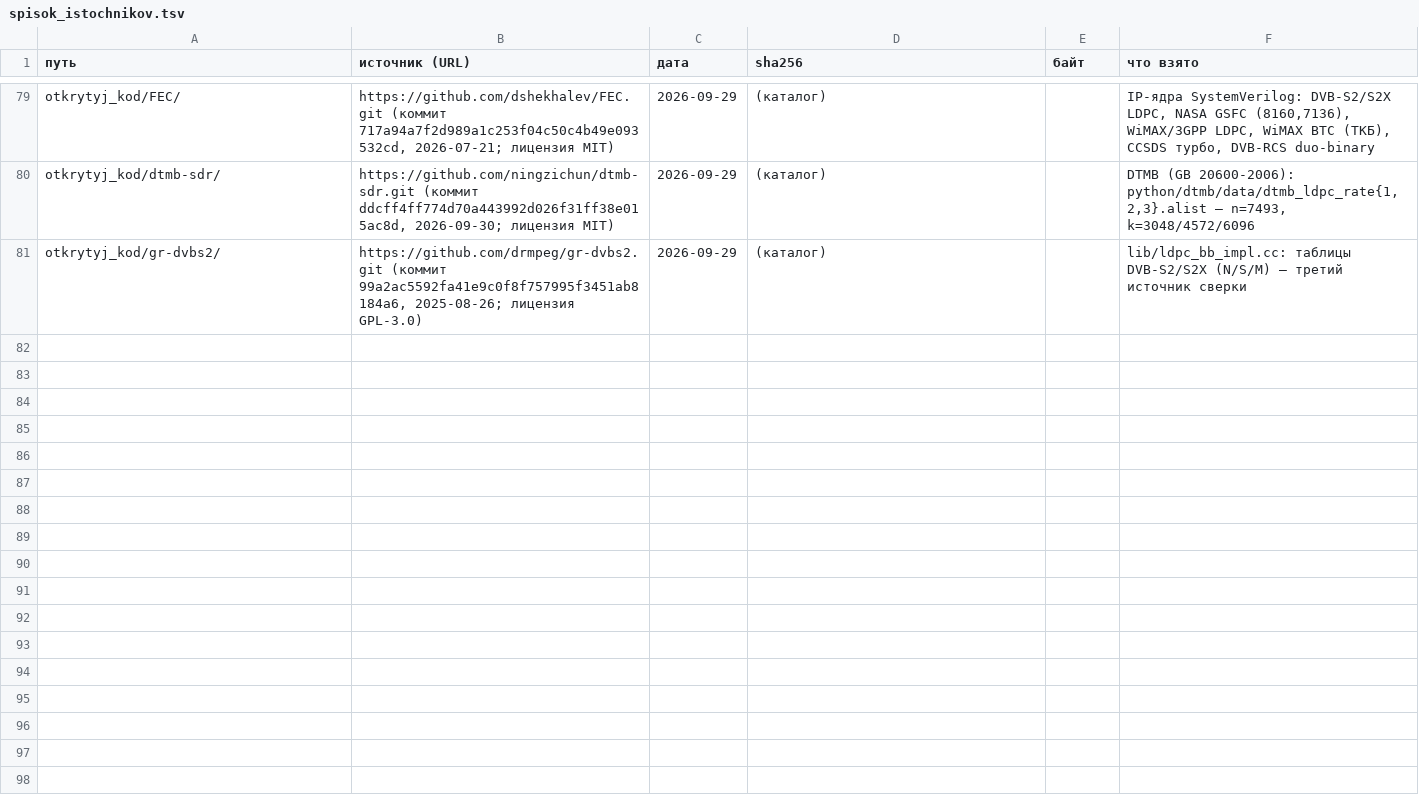
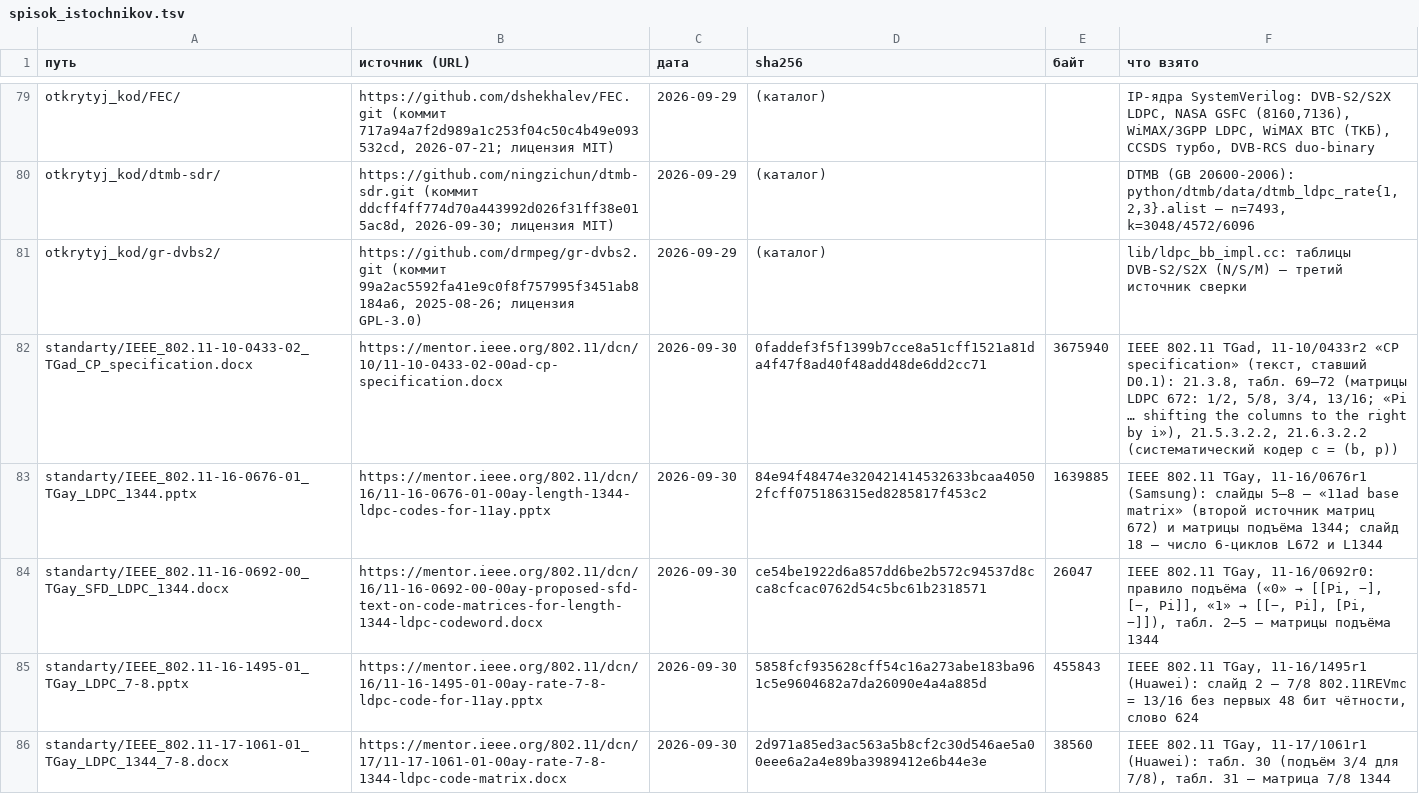
Before and after one commit to indic1452/poiujnbhy, a TSV file: istochniki/ldpc/spisok_istochnikov.tsv, drawn as a sheet; only a part is shown, gaps mark what is left out; the diff covers the shown part only; the diff names each change by its address in the sheet, - before the commit and + after, or states it on an @@ line.

```diff
--- a/istochniki/ldpc/spisok_istochnikov.tsv
+++ b/istochniki/ldpc/spisok_istochnikov.tsv
+row 82: standarty/IEEE_802.11-10-0433-02_TGad_CP_specification.docx | https://mentor.ieee.org/802.11/dcn/10/11-10-0433-02-00ad-cp-specification.docx | 2026-09-30 | 0faddef3f5f1399b7cce8a51cff1521a81da4f47f8ad40f48add48de6dd2cc71 | 3675940 | IEEE 802.11 TGad, 11-10/0433r2 «CP specification» (текст, ставший D0.1): 21.3.8, табл. 69–72 (матрицы LDPC 672: 1/2, 5/8, 3/4, 13/16; «Pi … shifting the columns to the right by i»), 21.5.3.2.2, 21.6.3.2.2 (систематический кодер c = (b, p))
+row 83: standarty/IEEE_802.11-16-0676-01_TGay_LDPC_1344.pptx | https://mentor.ieee.org/802.11/dcn/16/11-16-0676-01-00ay-length-1344-ldpc-codes-for-11ay.pptx | 2026-09-30 | 84e94f48474e320421414532633bcaa40502fcff075186315ed8285817f453c2 | 1639885 | IEEE 802.11 TGay, 11-16/0676r1 (Samsung): слайды 5–8 — «11ad base matrix» (второй источник матриц 672) и матрицы подъёма 1344; слайд 18 — число 6-циклов L672 и L1344
+row 84: standarty/IEEE_802.11-16-0692-00_TGay_SFD_LDPC_1344.docx | https://mentor.ieee.org/802.11/dcn/16/11-16-0692-00-00ay-proposed-sfd-text-on-code-matrices-for-length-1344-ldpc-codeword.docx | 2026-09-30 | ce54be1922d6a857dd6be2b572c94537d8cca8cfcac0762d54c5bc61b2318571 | 26047 | IEEE 802.11 TGay, 11-16/0692r0: правило подъёма («0» → [[Pi, −], [−, Pi]], «1» → [[−, Pi], [Pi, −]]), табл. 2–5 — матрицы подъёма 1344
+row 85: standarty/IEEE_802.11-16-1495-01_TGay_LDPC_7-8.pptx | https://mentor.ieee.org/802.11/dcn/16/11-16-1495-01-00ay-rate-7-8-ldpc-code-for-11ay.pptx | 2026-09-30 | 5858fcf935628cff54c16a273abe183ba961c5e9604682a7da26090e4a4a885d | 455843 | IEEE 802.11 TGay, 11-16/1495r1 (Huawei): слайд 2 — 7/8 802.11REVmc = 13/16 без первых 48 бит чётности, слово 624
+row 86: standarty/IEEE_802.11-17-1061-01_TGay_LDPC_1344_7-8.docx | https://mentor.ieee.org/802.11/dcn/17/11-17-1061-01-00ay-rate-7-8-1344-ldpc-code-matrix.docx | 2026-09-30 | 2d971a85ed3ac563a5b8cf2c30d546ae5a00eee6a2a4e89ba3989412e6b44e3e | 38560 | IEEE 802.11 TGay, 11-17/1061r1 (Huawei): табл. 30 (подъём 3/4 для 7/8), табл. 31 — матрица 7/8 1344
```
Also changed, not shown: 13 added rows elsewhere in this file, 25 other files.
